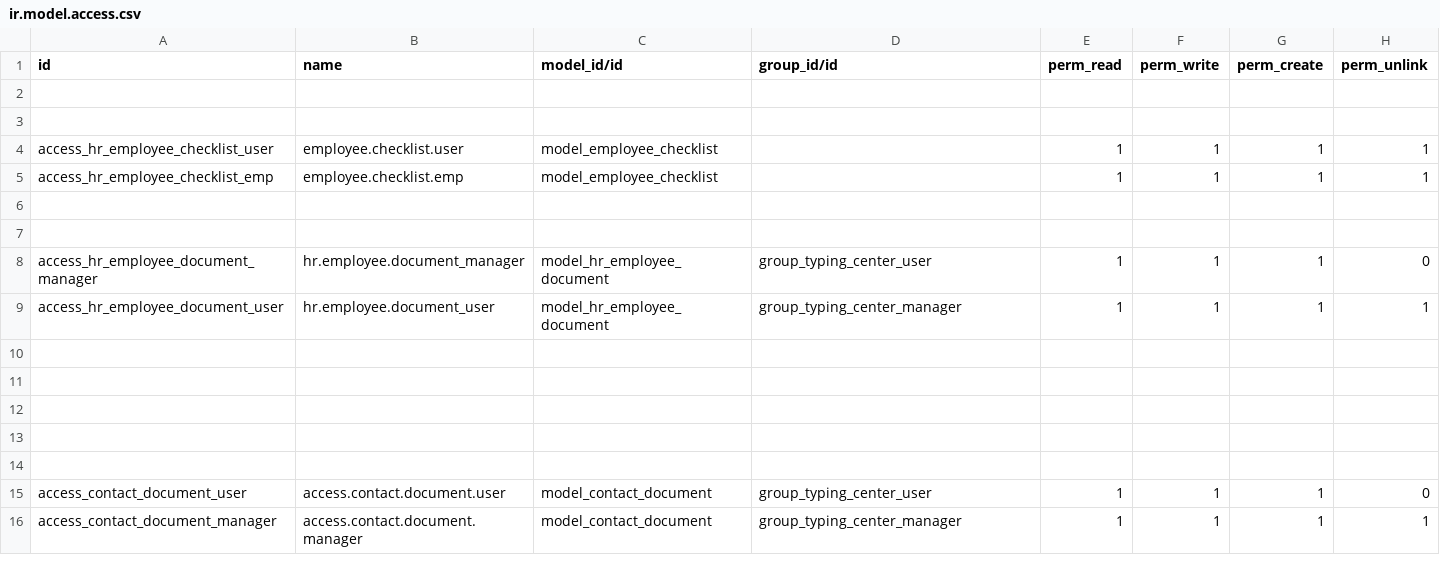
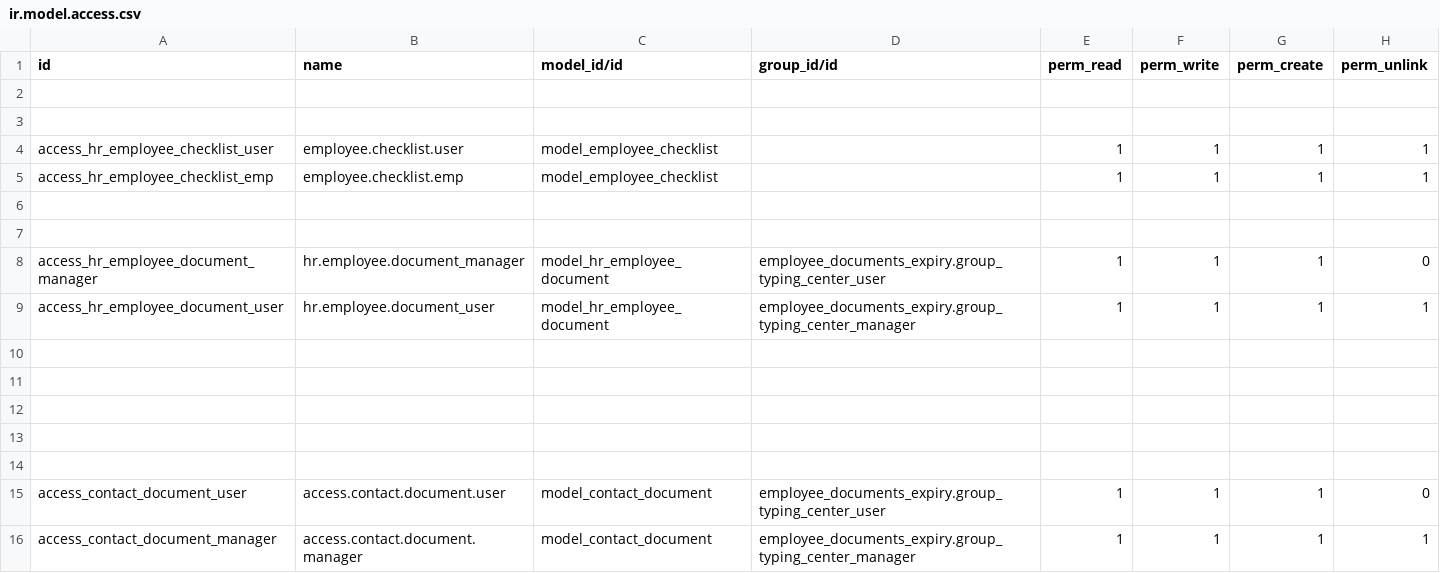
Before and after one commit to Manibandaru/odoo11, a CSV file: employee_documents_expiry/security/ir.model.access.csv, drawn as a sheet.

Commit message:
Changes for expiry documents menu

```diff
--- a/employee_documents_expiry/security/ir.model.access.csv
+++ b/employee_documents_expiry/security/ir.model.access.csv
@@ -7,4 +7,4 @@ access_hr_employee_checklist_emp,employee.checklist.emp,model_employee_checklist
 
-access_hr_employee_document_manager,hr.employee.document_manager,model_hr_employee_document,group_typing_center_user,1,1,1,0
-access_hr_employee_document_user,hr.employee.document_user,model_hr_employee_document,group_typing_center_manager,1,1,1,1
+access_hr_employee_document_manager,hr.employee.document_manager,model_hr_employee_document,employee_documents_expiry.group_typing_center_user,1,1,1,0
+access_hr_employee_document_user,hr.employee.document_user,model_hr_employee_document,employee_documents_expiry.group_typing_center_manager,1,1,1,1
 
@@ -14,3 +14,3 @@ access_hr_employee_document_user,hr.employee.document_user,model_hr_employee_doc
 
-access_contact_document_user,access.contact.document.user,model_contact_document,group_typing_center_user,1,1,1,0
-access_contact_document_manager,access.contact.document.manager,model_contact_document,group_typing_center_manager,1,1,1,1
+access_contact_document_user,access.contact.document.user,model_contact_document,employee_documents_expiry.group_typing_center_user,1,1,1,0
+access_contact_document_manager,access.contact.document.manager,model_contact_document,employee_documents_expiry.group_typing_center_manager,1,1,1,1
```
Also changed, not shown: 1 other file.
